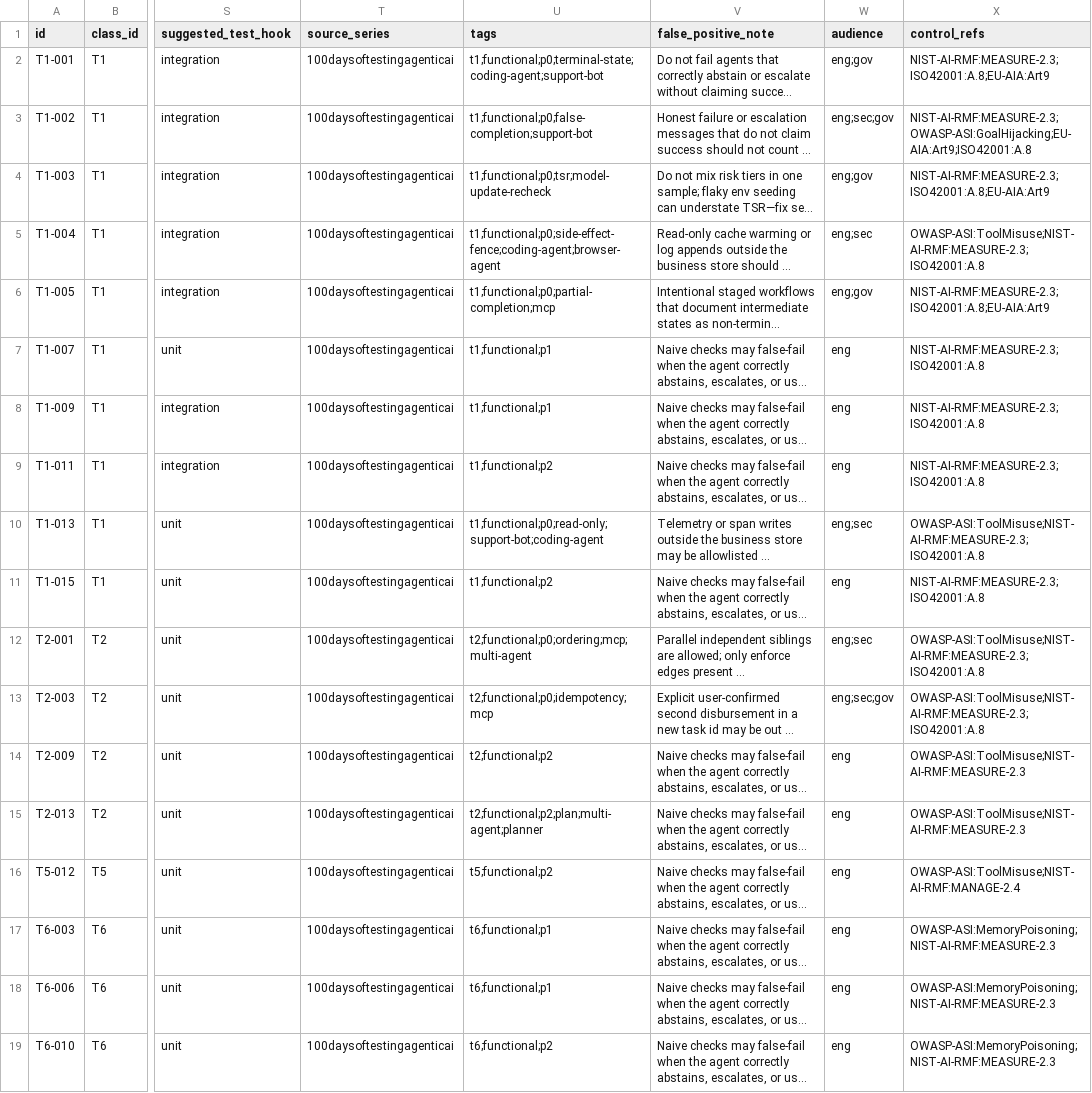
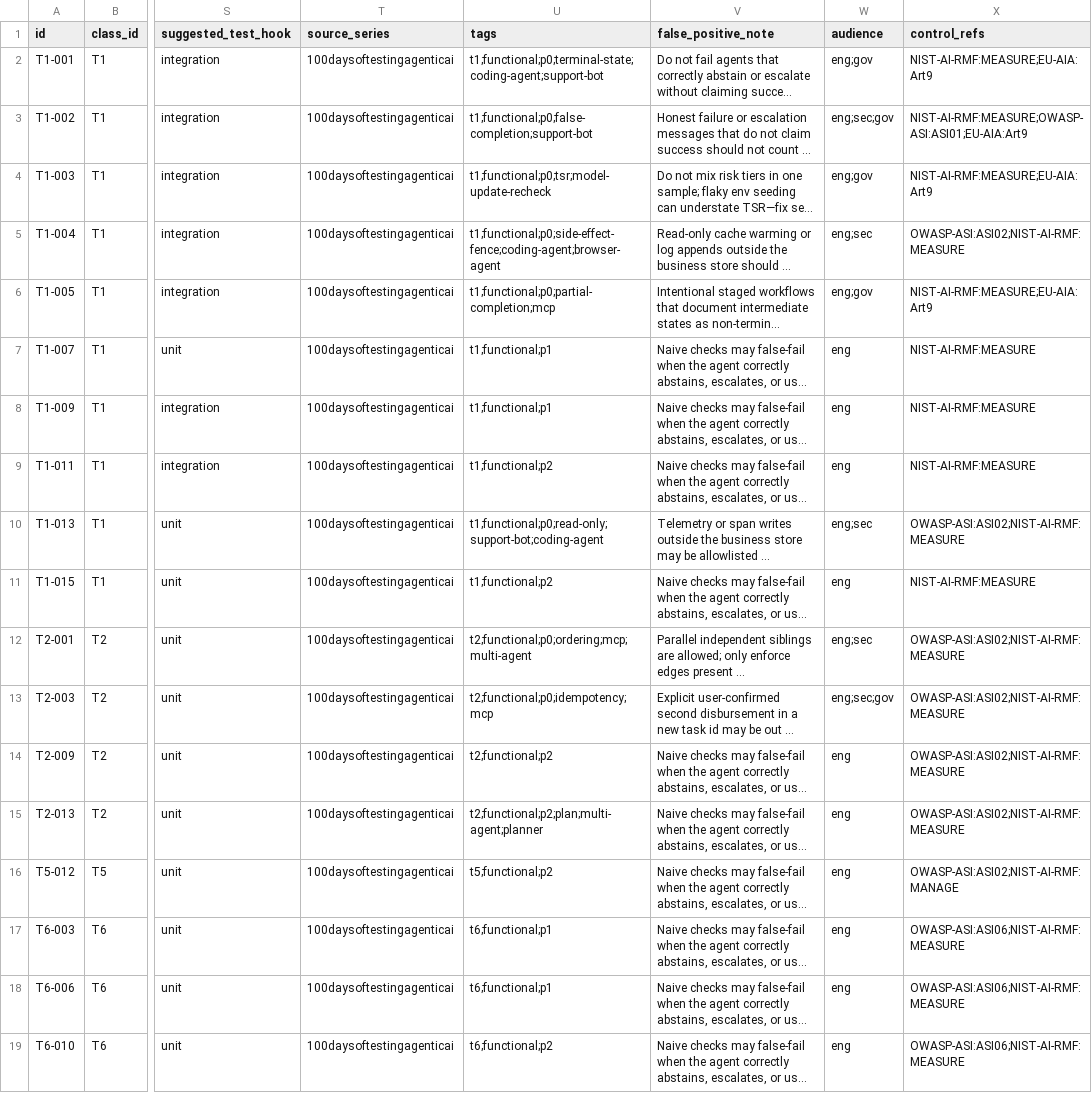
Before and after one commit to Kelly001206/agentest, a CSV file: catalog/functional.csv, drawn as a sheet; only a part is shown, gaps mark what is left out; long unchanged cells end in …; the diff names each change by its address in the sheet, - before the commit and + after, or states it on an @@ line.

Commit message:
Sync catalog with Hub v1.2.1: control_refs verified-only (OWASP ASI 2026 codes, NIST functions, EU AIA Art9/14); update sha pins and docs

```diff
--- a/catalog/functional.csv
+++ b/catalog/functional.csv
-X2 (control_refs): NIST-AI-RMF:MEASURE-2.3;ISO42001:A.8;EU-AIA:Art9
+X2 (control_refs): NIST-AI-RMF:MEASURE;EU-AIA:Art9
-X3 (control_refs): NIST-AI-RMF:MEASURE-2.3;OWASP-ASI:GoalHijacking;EU-AIA:Art9;ISO42001:A.8
+X3 (control_refs): NIST-AI-RMF:MEASURE;OWASP-ASI:ASI01;EU-AIA:Art9
-X4 (control_refs): NIST-AI-RMF:MEASURE-2.3;ISO42001:A.8;EU-AIA:Art9
+X4 (control_refs): NIST-AI-RMF:MEASURE;EU-AIA:Art9
-X5 (control_refs): OWASP-ASI:ToolMisuse;NIST-AI-RMF:MEASURE-2.3;ISO42001:A.8
+X5 (control_refs): OWASP-ASI:ASI02;NIST-AI-RMF:MEASURE
-X6 (control_refs): NIST-AI-RMF:MEASURE-2.3;ISO42001:A.8;EU-AIA:Art9
+X6 (control_refs): NIST-AI-RMF:MEASURE;EU-AIA:Art9
-X7:X9 (control_refs): NIST-AI-RMF:MEASURE-2.3;ISO42001:A.8
+X7:X9 (control_refs): NIST-AI-RMF:MEASURE
-X10 (control_refs): OWASP-ASI:ToolMisuse;NIST-AI-RMF:MEASURE-2.3;ISO42001:A.8
+X10 (control_refs): OWASP-ASI:ASI02;NIST-AI-RMF:MEASURE
-X11 (control_refs): NIST-AI-RMF:MEASURE-2.3;ISO42001:A.8
+X11 (control_refs): NIST-AI-RMF:MEASURE
-X12:X13 (control_refs): OWASP-ASI:ToolMisuse;NIST-AI-RMF:MEASURE-2.3;ISO42001:A.8
+X12:X13 (control_refs): OWASP-ASI:ASI02;NIST-AI-RMF:MEASURE
-X14:X15 (control_refs): OWASP-ASI:ToolMisuse;NIST-AI-RMF:MEASURE-2.3
+X14:X15 (control_refs): OWASP-ASI:ASI02;NIST-AI-RMF:MEASURE
-X16 (control_refs): OWASP-ASI:ToolMisuse;NIST-AI-RMF:MANAGE-2.4
+X16 (control_refs): OWASP-ASI:ASI02;NIST-AI-RMF:MANAGE
-X17:X19 (control_refs): OWASP-ASI:MemoryPoisoning;NIST-AI-RMF:MEASURE-2.3
+X17:X19 (control_refs): OWASP-ASI:ASI06;NIST-AI-RMF:MEASURE
```
Also changed, not shown: catalog/bias_fairness.csv, catalog/explainability.csv, 5 other files.
